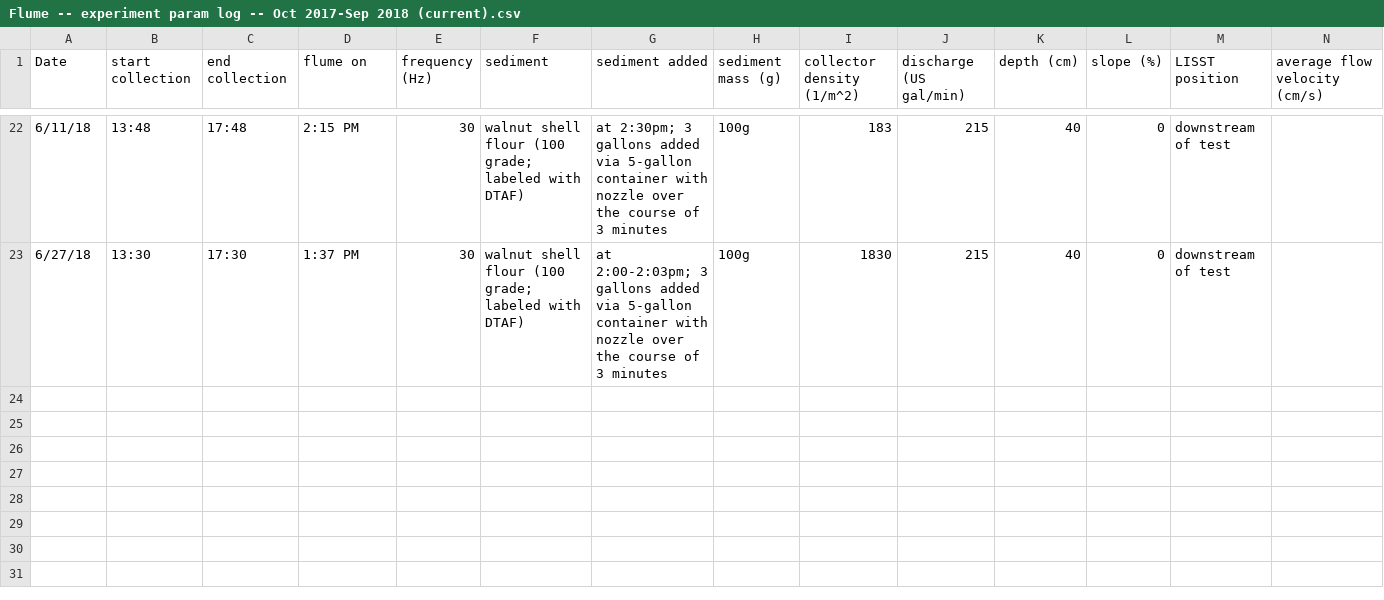
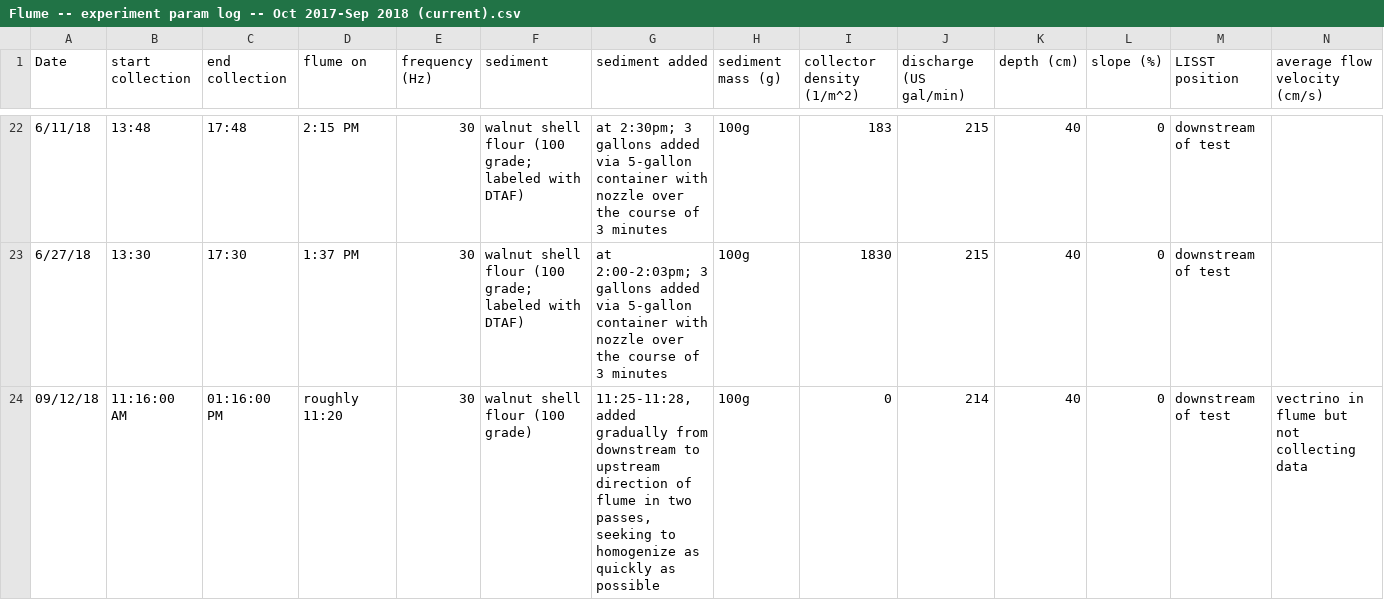
Before and after one commit to jmwingenroth/esdlflume, a CSV file: data/tidy/Flume -- experiment param log -- Oct 2017-Sep 2018 (current).csv, drawn as a sheet; only a part is shown, gaps mark what is left out; rows hold the shown columns only; the diff names each change by its address in the sheet, - before the commit and + after, or states it on an @@ line.

Commit message:
started entering run parameters

```diff
--- a/data/tidy/Flume -- experiment param log -- Oct 2017-Sep 2018 (current).csv
+++ b/data/tidy/Flume -- experiment param log -- Oct 2017-Sep 2018 (current).csv
+row 24: 09/12/18 | 11:16:00 AM | 01:16:00 PM | roughly 11:20 | 30 | walnut shell flour (100 grade) | 11:25-11:28, added gradually from downstream to upstream direction of flume in two passes, seeking to homogenize as quickly as possible | 100g | 0 | 214 | 40 | 0 | downstream of test | vectrino in flume but not collecting data
```
Also changed, not shown: 1 other file.
